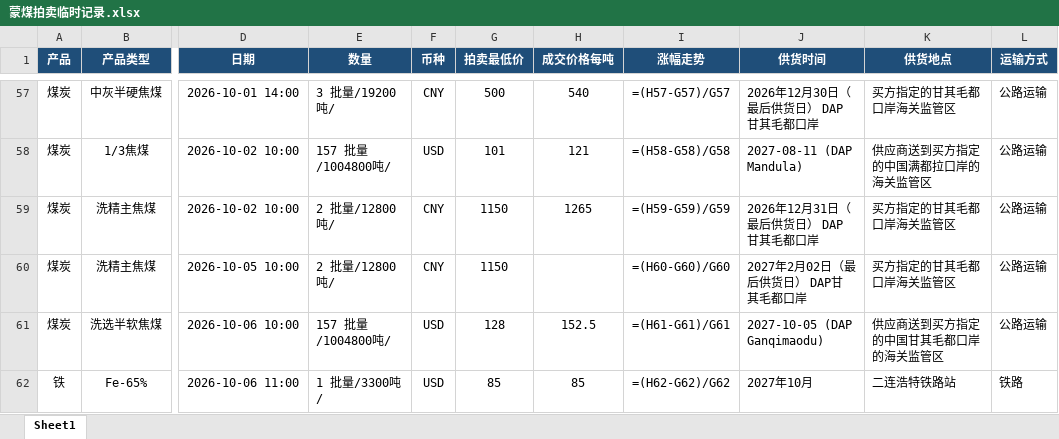
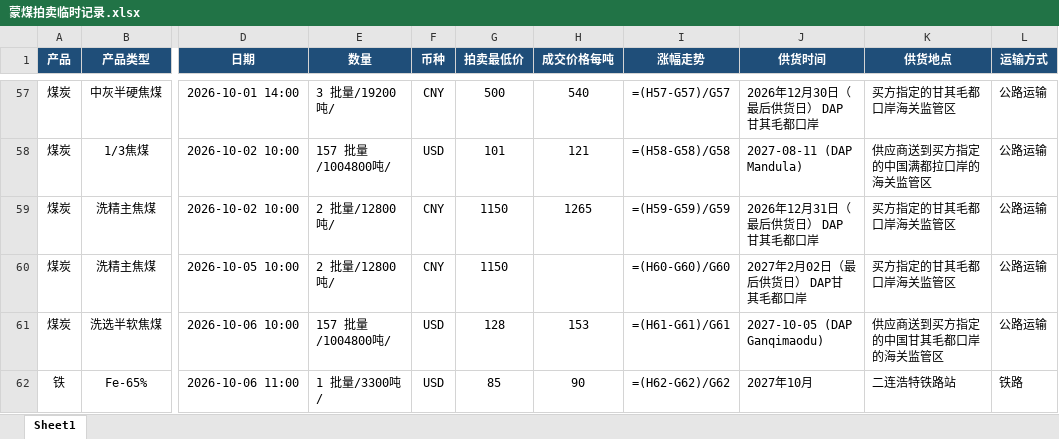
Before and after one commit to qushuxian/mongolian-coal-auction, an Excel workbook: data/蒙煤拍卖临时记录.xlsx, sheet Sheet1, drawn as a sheet; only a part is shown, gaps mark what is left out; values as stored, in another font and other column widths than the file's, no borders; formulas without a stored value are shown as written; the diff names each change by its address in the sheet, - before the commit and + after, or states it on an @@ line.

```diff
--- a/data/蒙煤拍卖临时记录.xlsx (sheet Sheet1)
+++ b/data/蒙煤拍卖临时记录.xlsx (sheet Sheet1)
-H61 (成交价格每吨): 152.5
+H61 (成交价格每吨): 153
-H62 (成交价格每吨): 85
+H62 (成交价格每吨): 90
```
Also changed, not shown: 3 other files.
